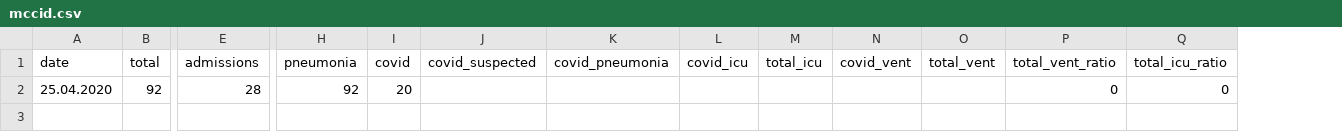
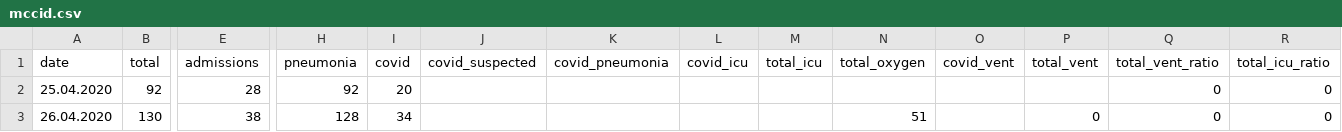
Before and after one commit to PhtRaveller/covid19-ru, a CSV file: data/moscow/hospitals/mccid.csv, drawn as a sheet; only a part is shown, gaps mark what is left out; rows hold the shown columns only; the diff names each change by its address in the sheet, - before the commit and + after, or states it on an @@ line.

```diff
--- a/data/moscow/hospitals/mccid.csv
+++ b/data/moscow/hospitals/mccid.csv
+column N (total_oxygen), empty
+row 3: 26.04.2020 | 130 | 38 | 128 | 34 |  |  |  |  | 51 |  | 0 | 0 | 0
```
Also changed, not shown: data/covid_stats.csv, data/moscow/hospitals/gkb15.csv, 5 other files.
